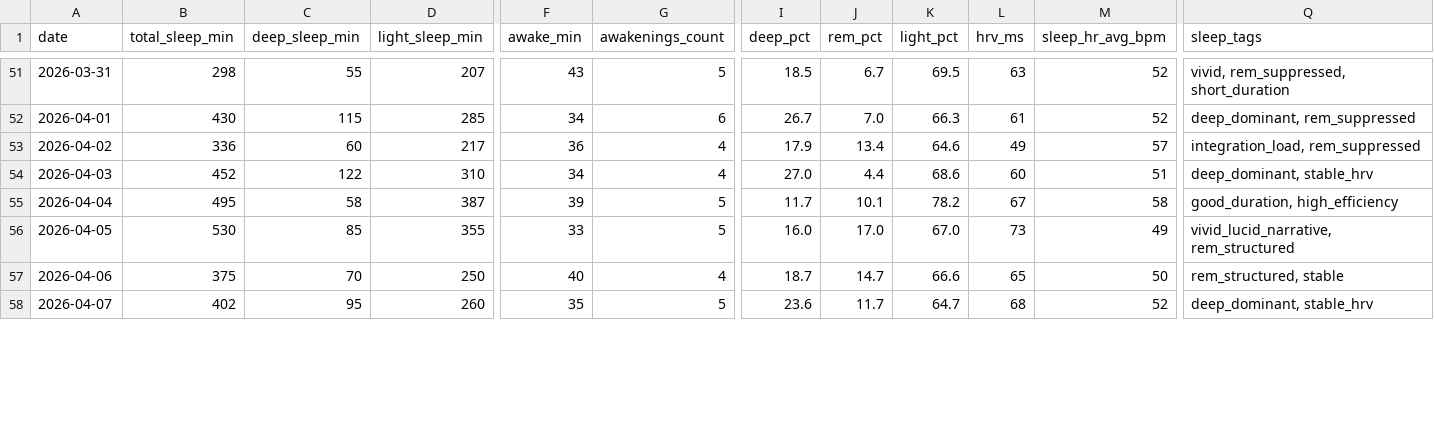
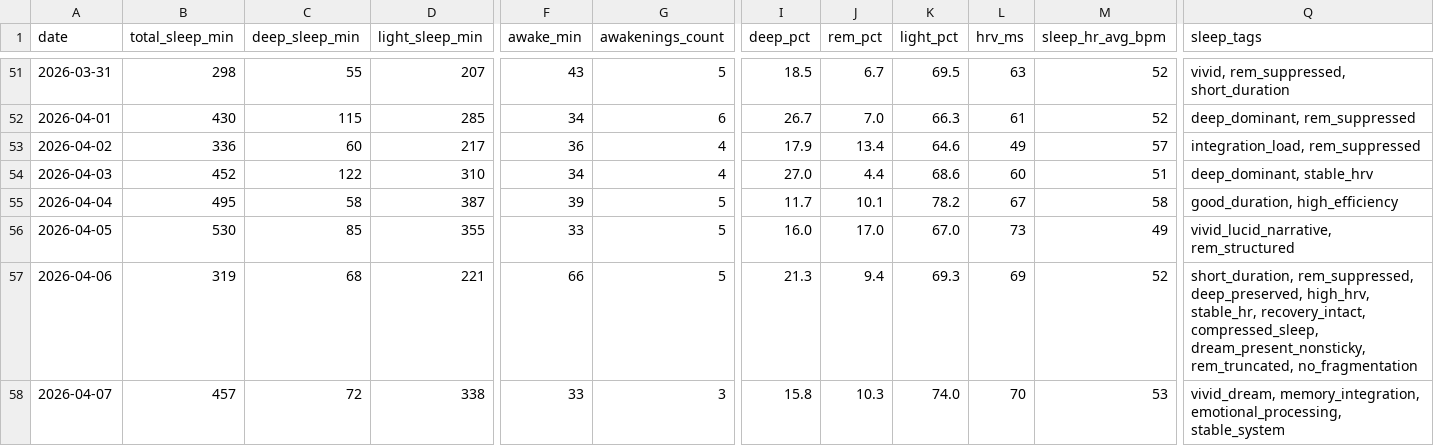
Before and after one commit to CDHughett/daniel-longitudinal-public, a CSV file: data/sleep_longitudinal_v1.csv, drawn as a sheet; only a part is shown, gaps mark what is left out; the diff covers the shown part only; the diff names each change by its address in the sheet, - before the commit and + after, or states it on an @@ line.

Commit message:
update sleep dataset with 2026-W14 entries (fix bad data)

```diff
--- a/data/sleep_longitudinal_v1.csv
+++ b/data/sleep_longitudinal_v1.csv
-B57 (total_sleep_min): 375
+B57 (total_sleep_min): 319
-C57 (deep_sleep_min): 70
+C57 (deep_sleep_min): 68
-D57 (light_sleep_min): 250
+D57 (light_sleep_min): 221
-F57 (awake_min): 40
+F57 (awake_min): 66
-G57 (awakenings_count): 4
+G57 (awakenings_count): 5
-I57 (deep_pct): 18.7
+I57 (deep_pct): 21.3
-J57 (rem_pct): 14.7
+J57 (rem_pct): 9.4
-K57 (light_pct): 66.6
+K57 (light_pct): 69.3
-L57 (hrv_ms): 65
+L57 (hrv_ms): 69
-M57 (sleep_hr_avg_bpm): 50
+M57 (sleep_hr_avg_bpm): 52
-Q57 (sleep_tags): rem_structured, stable
+Q57 (sleep_tags): short_duration, rem_suppressed, deep_preserved, high_hrv, stable_hr, recovery_intact, compressed_sleep, dream_present_nonsticky, rem_truncated, no_fragmentation
-B58 (total_sleep_min): 402
+B58 (total_sleep_min): 457
-C58 (deep_sleep_min): 95
+C58 (deep_sleep_min): 72
-D58 (light_sleep_min): 260
+D58 (light_sleep_min): 338
-F58 (awake_min): 35
+F58 (awake_min): 33
-G58 (awakenings_count): 5
+G58 (awakenings_count): 3
-I58 (deep_pct): 23.6
+I58 (deep_pct): 15.8
-J58 (rem_pct): 11.7
+J58 (rem_pct): 10.3
-K58 (light_pct): 64.7
+K58 (light_pct): 74.0
-L58 (hrv_ms): 68
+L58 (hrv_ms): 70
-M58 (sleep_hr_avg_bpm): 52
+M58 (sleep_hr_avg_bpm): 53
-Q58 (sleep_tags): deep_dominant, stable_hrv
+Q58 (sleep_tags): vivid_dream, memory_integration, emotional_processing, stable_system
```
Also changed, not shown: 64 edited cells elsewhere in this file.
